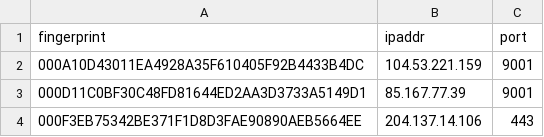
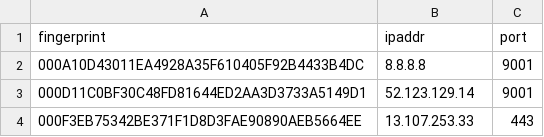
Before and after one commit to Lindomar182/testes, a CSV file: TorIPteste.csv, drawn as a sheet.

Commit message:
Update TorIPteste.csv

```diff
--- a/TorIPteste.csv
+++ b/TorIPteste.csv
@@ -1,4 +1,4 @@
 fingerprint, ipaddr, port
-000A10D43011EA4928A35F610405F92B4433B4DC, 104.53.221.159, 9001
-000D11C0BF30C48FD81644ED2AA3D3733A5149D1, 85.167.77.39, 9001
-000F3EB75342BE371F1D8D3FAE90890AEB5664EE, 204.137.14.106, 443
+000A10D43011EA4928A35F610405F92B4433B4DC, 8.8.8.8, 9001
+000D11C0BF30C48FD81644ED2AA3D3733A5149D1, 52.123.129.14, 9001
+000F3EB75342BE371F1D8D3FAE90890AEB5664EE, 13.107.253.33, 443
```
